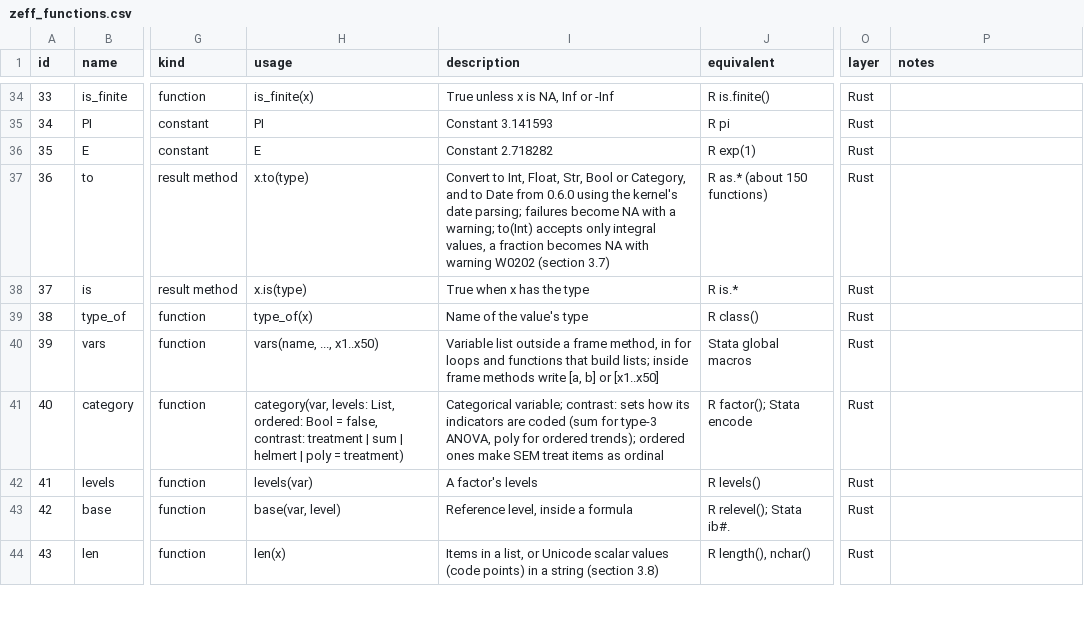
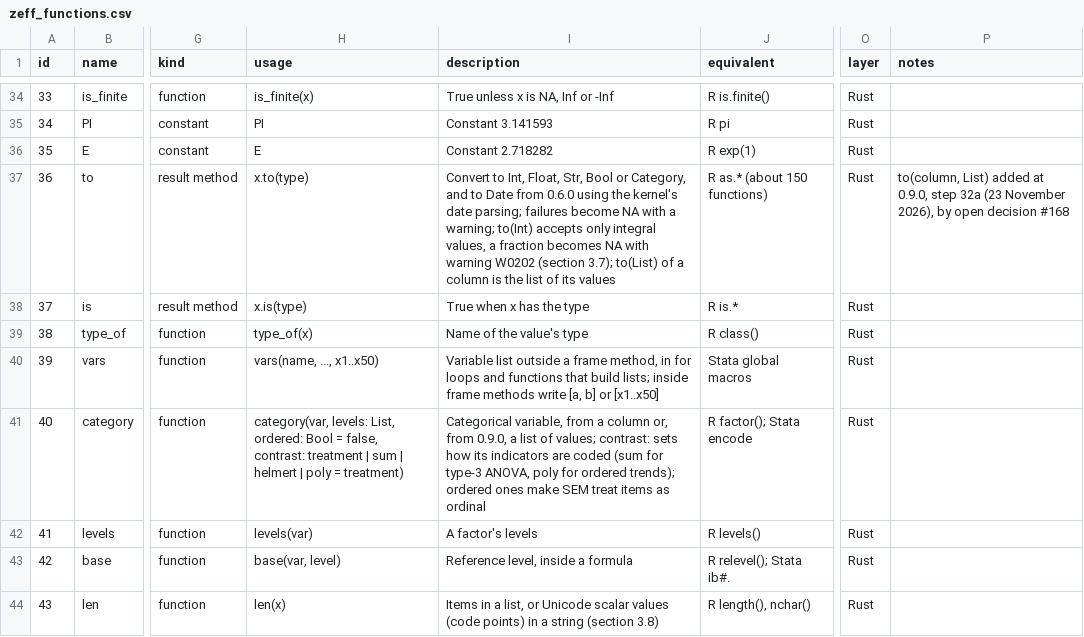
Before and after one commit to zoostat/zemp-lite, a CSV file: docs/spec/zeff_functions.csv, drawn as a sheet; only a part is shown, gaps mark what is left out; the diff covers the shown part only; the diff names each change by its address in the sheet, - before the commit and + after, or states it on an @@ line.

```diff
--- a/docs/spec/zeff_functions.csv
+++ b/docs/spec/zeff_functions.csv
-I37 (description): …W0202 (section 3.7)
+I37 (description): …W0202 (section 3.7); to(List) of a column is the list of its values
-P37 (notes): (empty)
+P37 (notes): to(column, List) added at 0.9.0, step 32a (23 November 2026), by open decision #168
-I41 (description): Categorical variable; contrast: sets…
+I41 (description): Categorical variable, from a column or, from 0.9.0, a list of values; contrast: sets…
```
Also changed, not shown: 2 added rows and 25 edited cells elsewhere in this file, 6 other files.
